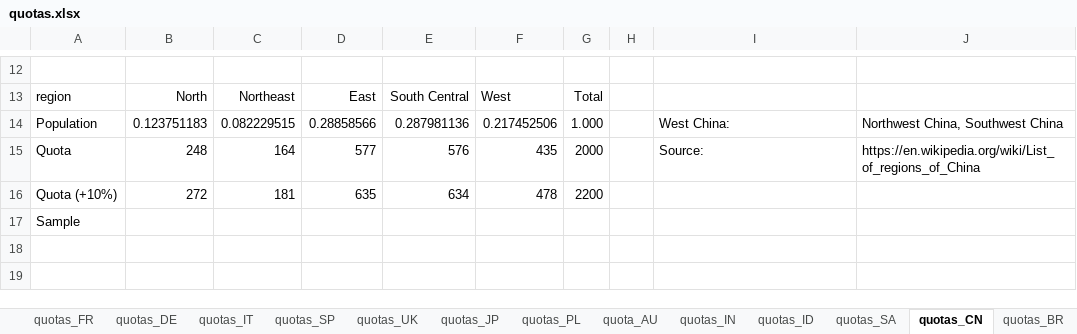
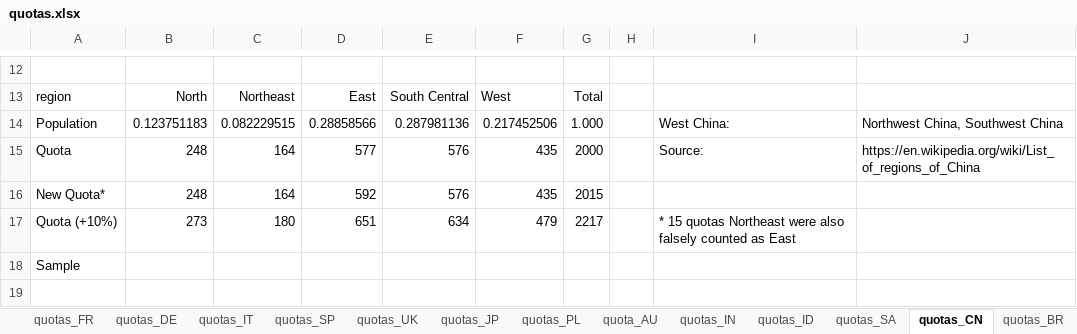
Before and after one commit to mariuslehenaff/oecd_climate, an Excel workbook: questionnaires/quotas.xlsx, sheet quotas_CN, drawn as a sheet; only a part is shown, gaps mark what is left out; the shorter side is filled out with more unchanged rows; values as stored, in another font and other column widths than the file's, no borders; removed rows and columns are numbered as before the commit, all else as after; the diff names each change by its address in the sheet, - before the commit and + after, or states it on an @@ line.

```diff
--- a/questionnaires/quotas.xlsx (sheet quotas_CN)
+++ b/questionnaires/quotas.xlsx (sheet quotas_CN)
-row 16: Quota (+10%) | 272 | 181 | 635 | 634 | 478 | 2200
+row 16: New Quota* | 248 | 164 | 592 | 576 | 435 | 2015
+row 17: Quota (+10%) | 273 | 180 | 651 | 634 | 479 | 2217 |  | * 15 quotas Northeast were also falsely counted as East
```
Also changed, not shown: 4 other files.
